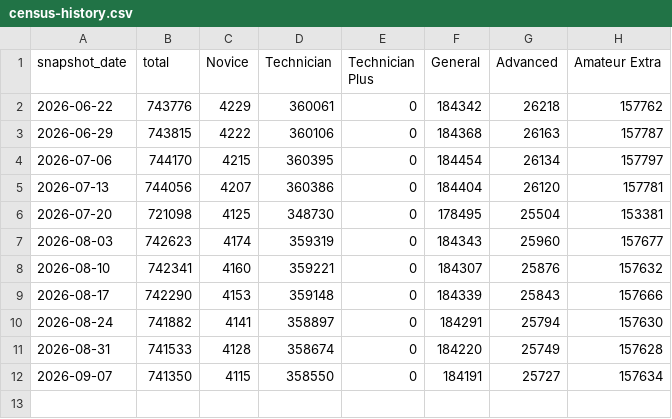
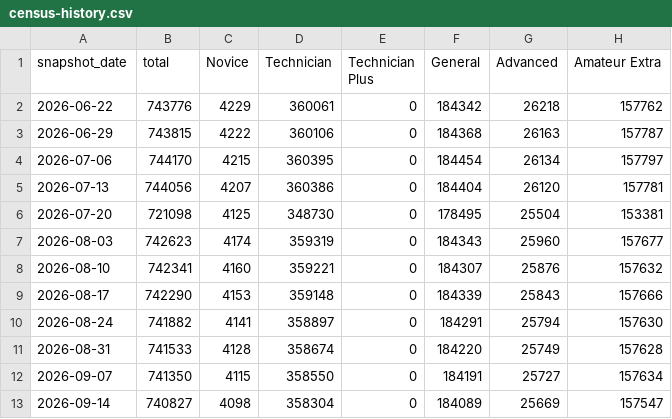
Before and after one commit to w4ggj/tavaone-education, a CSV file: tools/census-history.csv, drawn as a sheet; the diff names each change by its address in the sheet, - before the commit and + after, or states it on an @@ line.

Commit message:
Weekly license census refresh (2026-09-14)

```diff
--- a/tools/census-history.csv
+++ b/tools/census-history.csv
+row 13: 2026-09-14 | 740827 | 4098 | 358304 | 0 | 184089 | 25669 | 157547
```
Also changed, not shown: 1 other file.
